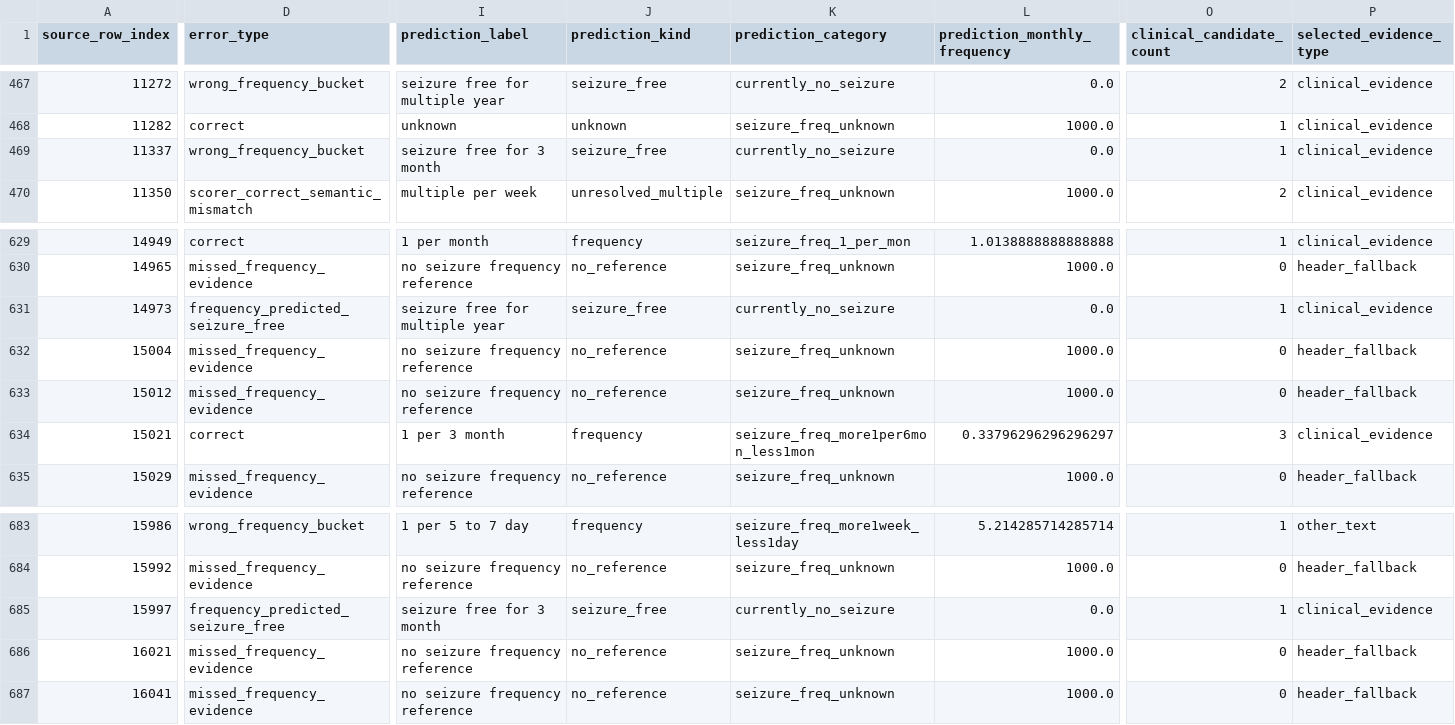
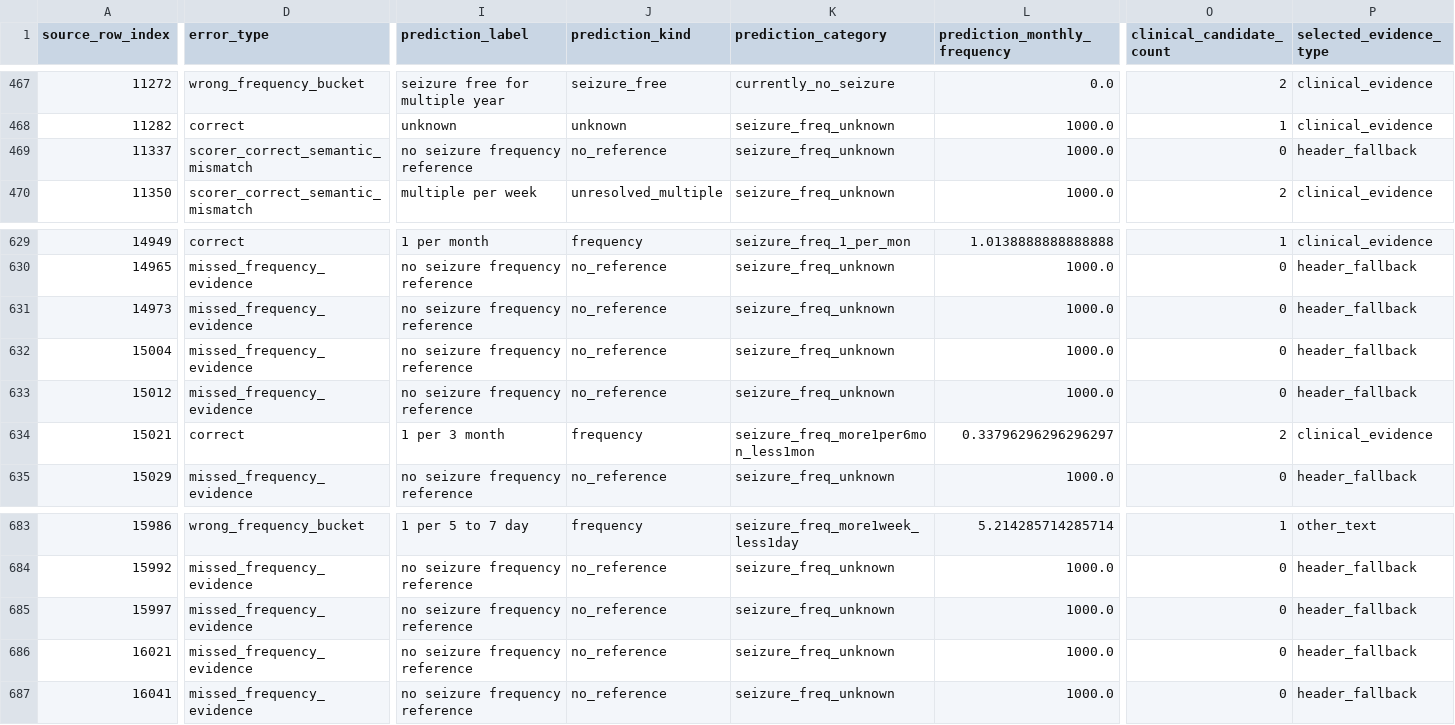
Before and after one commit to cbrown564-alt/clinical_extraction, a CSV file: experiments/gan2026_v1_validation_error_rows_2026-05-31.csv, drawn as a sheet; only a part is shown, gaps mark what is left out; the diff covers the shown part only; the diff names each change by its address in the sheet, - before the commit and + after, or states it on an @@ line.

Commit message:
Refine seizure-free guards and refresh validation analysis

```diff
--- a/experiments/gan2026_v1_validation_error_rows_2026-05-31.csv
+++ b/experiments/gan2026_v1_validation_error_rows_2026-05-31.csv
-D469 (error_type): wrong_frequency_bucket
+D469 (error_type): scorer_correct_semantic_mismatch
-I469 (prediction_label): seizure free for 3 month
+I469 (prediction_label): no seizure frequency reference
-J469 (prediction_kind): seizure_free
+J469 (prediction_kind): no_reference
-K469 (prediction_category): currently_no_seizure
+K469 (prediction_category): seizure_freq_unknown
-L469 (prediction_monthly_frequency): 0.0
+L469 (prediction_monthly_frequency): 1000.0
-O469 (clinical_candidate_count): 1
+O469 (clinical_candidate_count): 0
-P469 (selected_evidence_type): clinical_evidence
+P469 (selected_evidence_type): header_fallback
-D631 (error_type): frequency_predicted_seizure_free
+D631 (error_type): missed_frequency_evidence
-I631 (prediction_label): seizure free for multiple year
+I631 (prediction_label): no seizure frequency reference
-J631 (prediction_kind): seizure_free
+J631 (prediction_kind): no_reference
-K631 (prediction_category): currently_no_seizure
+K631 (prediction_category): seizure_freq_unknown
-L631 (prediction_monthly_frequency): 0.0
+L631 (prediction_monthly_frequency): 1000.0
-O631 (clinical_candidate_count): 1
+O631 (clinical_candidate_count): 0
-P631 (selected_evidence_type): clinical_evidence
+P631 (selected_evidence_type): header_fallback
-O634 (clinical_candidate_count): 3
+O634 (clinical_candidate_count): 2
-D685 (error_type): frequency_predicted_seizure_free
+D685 (error_type): missed_frequency_evidence
-I685 (prediction_label): seizure free for 3 month
+I685 (prediction_label): no seizure frequency reference
-J685 (prediction_kind): seizure_free
+J685 (prediction_kind): no_reference
-K685 (prediction_category): currently_no_seizure
+K685 (prediction_category): seizure_freq_unknown
-L685 (prediction_monthly_frequency): 0.0
+L685 (prediction_monthly_frequency): 1000.0
-O685 (clinical_candidate_count): 1
+O685 (clinical_candidate_count): 0
-P685 (selected_evidence_type): clinical_evidence
+P685 (selected_evidence_type): header_fallback
```
Also changed, not shown: 155 edited cells elsewhere in this file, 4 other files.
